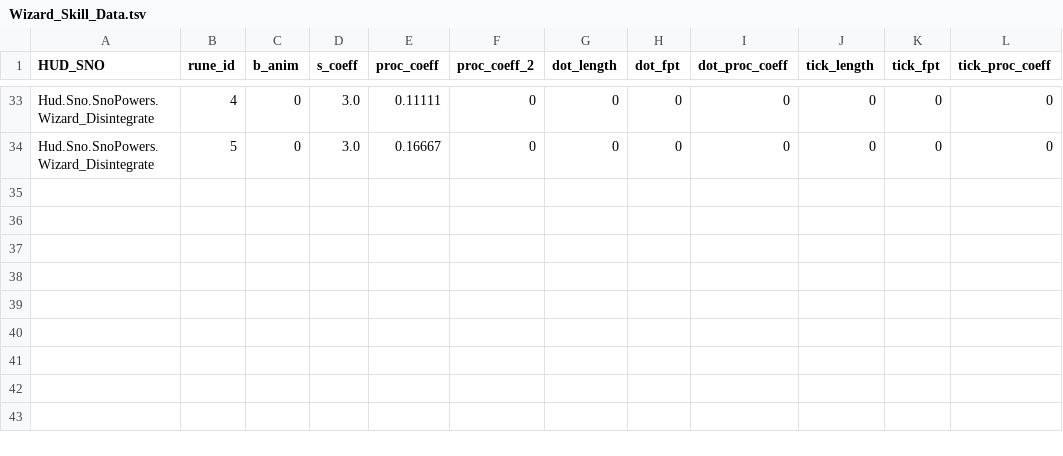
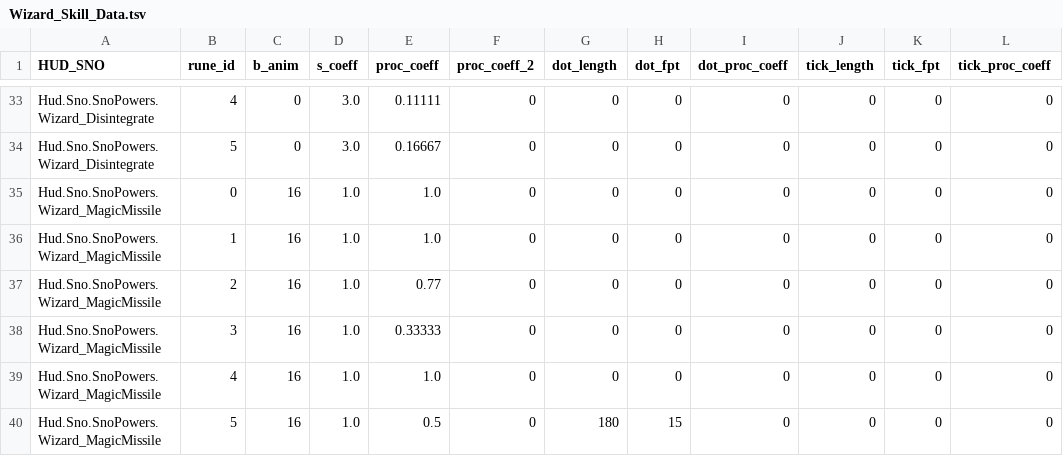
Before and after one commit to d3gigi/plugins, a TSV file: Gigi/Engine/Wizard_Skill_Data.tsv, drawn as a sheet; only a part is shown, gaps mark what is left out.

Commit message:
added mm

```diff
--- a/Gigi/Engine/Wizard_Skill_Data.tsv
+++ b/Gigi/Engine/Wizard_Skill_Data.tsv
@@ -34 +34,7 @@ Hud.Sno.SnoPowers.Wizard_Disintegrate	4	0	3.0	0.11111	0	0	0	0	0	0	0
 Hud.Sno.SnoPowers.Wizard_Disintegrate	5	0	3.0	0.16667	0	0	0	0	0	0	0
+Hud.Sno.SnoPowers.Wizard_MagicMissile	0	16	1.0	1.0	0	0	0	0	0	0	0
+Hud.Sno.SnoPowers.Wizard_MagicMissile	1	16	1.0	1.0	0	0	0	0	0	0	0
+Hud.Sno.SnoPowers.Wizard_MagicMissile	2	16	1.0	0.77	0	0	0	0	0	0	0
+Hud.Sno.SnoPowers.Wizard_MagicMissile	3	16	1.0	0.33333	0	0	0	0	0	0	0
+Hud.Sno.SnoPowers.Wizard_MagicMissile	4	16	1.0	1.0	0	0	0	0	0	0	0
+Hud.Sno.SnoPowers.Wizard_MagicMissile	5	16	1.0	0.5	0	180	15	0	0	0	0
```
